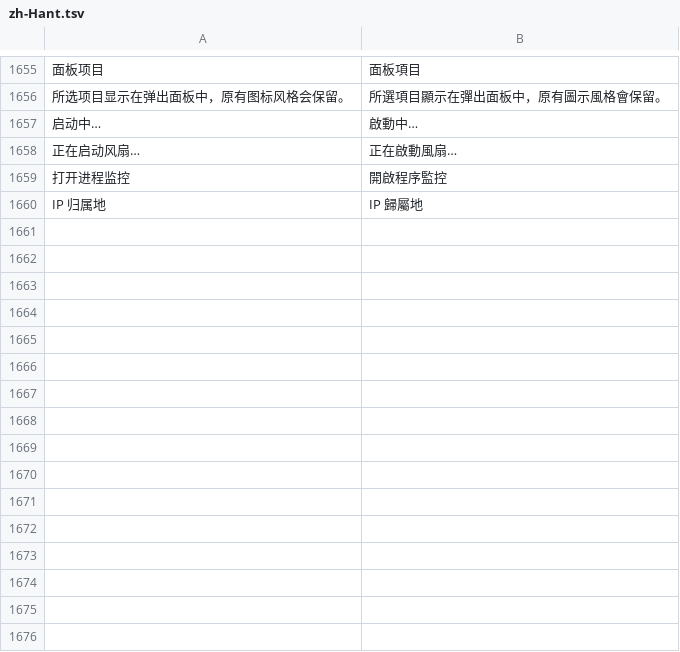
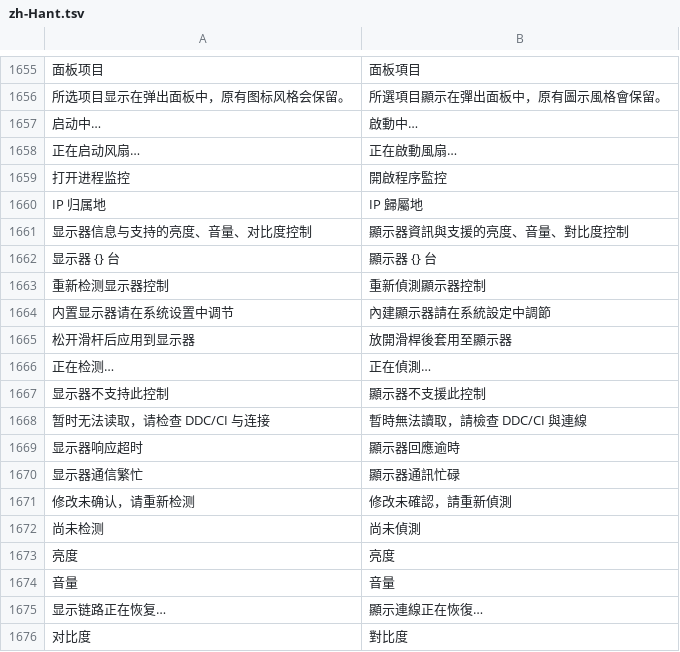
Before and after one commit to ysicing/XStats, a TSV file: Packages/XStatsKit/Sources/Localization/Resources/zh-Hant.tsv, drawn as a sheet; only a part is shown, gaps mark what is left out; the diff names each change by its address in the sheet, - before the commit and + after, or states it on an @@ line.

```diff
--- a/Packages/XStatsKit/Sources/Localization/Resources/zh-Hant.tsv
+++ b/Packages/XStatsKit/Sources/Localization/Resources/zh-Hant.tsv
+row 1661: 显示器信息与支持的亮度、音量、对比度控制 | 顯示器資訊與支援的亮度、音量、對比度控制
+row 1662: 显示器 {} 台 | 顯示器 {} 台
+row 1663: 重新检测显示器控制 | 重新偵測顯示器控制
+row 1664: 内置显示器请在系统设置中调节 | 內建顯示器請在系統設定中調節
+row 1665: 松开滑杆后应用到显示器 | 放開滑桿後套用至顯示器
+row 1666: 正在检测… | 正在偵測…
+row 1667: 显示器不支持此控制 | 顯示器不支援此控制
+row 1668: 暂时无法读取，请检查 DDC/CI 与连接 | 暫時無法讀取，請檢查 DDC/CI 與連線
+row 1669: 显示器响应超时 | 顯示器回應逾時
+row 1670: 显示器通信繁忙 | 顯示器通訊忙碌
+row 1671: 修改未确认，请重新检测 | 修改未確認，請重新偵測
+row 1672: 尚未检测 | 尚未偵測
+row 1673: 亮度 | 亮度
+row 1674: 音量 | 音量
+row 1675: 显示链路正在恢复… | 顯示連線正在恢復…
+row 1676: 对比度 | 對比度
```
Also changed, not shown: 26 other files.
